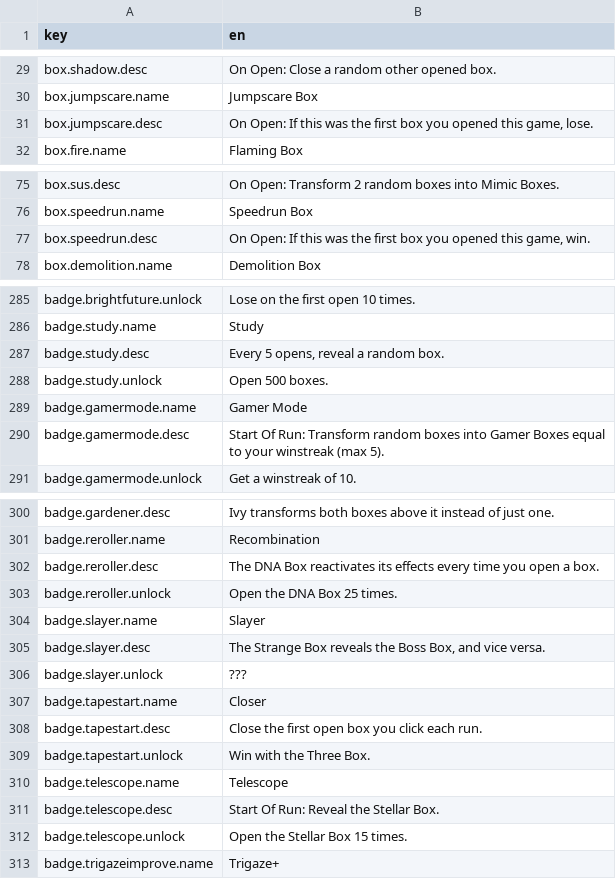
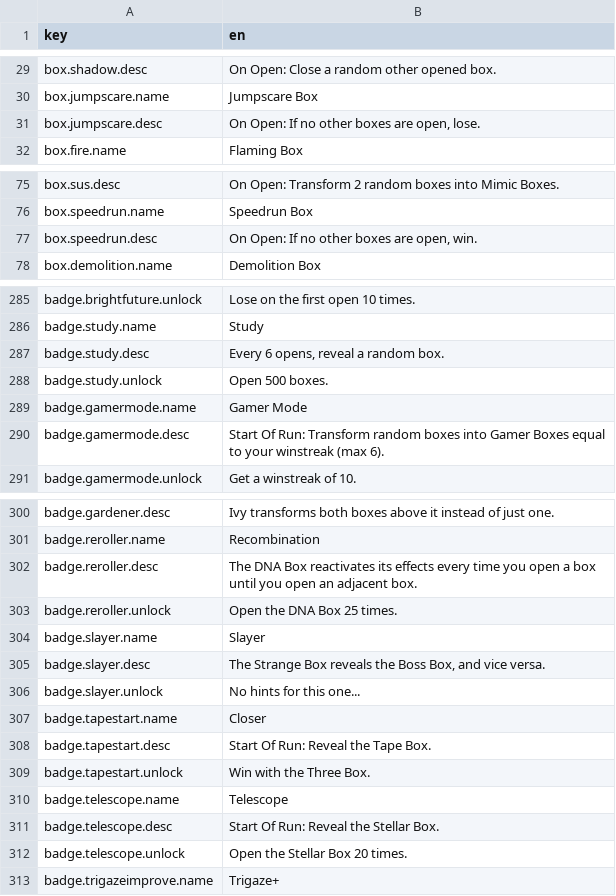
Before and after one commit to EricBartusch/vexbox, a CSV file: strings.csv, drawn as a sheet; only a part is shown, gaps mark what is left out; the diff covers the shown part only.

```diff
--- a/strings.csv
+++ b/strings.csv
@@ -30,3 +30,3 @@ box.shadow.desc;On Open: Close a random other opened box.
 box.jumpscare.name;Jumpscare Box
-box.jumpscare.desc;On Open: If this was the first box you opened this game, lose.
+box.jumpscare.desc;On Open: If no other boxes are open, lose.
 box.fire.name;Flaming Box
@@ -76,3 +76,3 @@ box.sus.desc;On Open: Transform 2 random boxes into Mimic Boxes.
 box.speedrun.name;Speedrun Box
-box.speedrun.desc;On Open: If this was the first box you opened this game, win.
+box.speedrun.desc;On Open: If no other boxes are open, win.
 box.demolition.name;Demolition Box
@@ -286,6 +286,6 @@ badge.brightfuture.unlock;Lose on the first open 10 times.
 badge.study.name;Study
-badge.study.desc;Every 5 opens, reveal a random box.
+badge.study.desc;Every 6 opens, reveal a random box.
 badge.study.unlock;Open 500 boxes.
 badge.gamermode.name;Gamer Mode
-badge.gamermode.desc;Start Of Run: Transform random boxes into Gamer Boxes equal to your winstreak (max 5).
+badge.gamermode.desc;Start Of Run: Transform random boxes into Gamer Boxes equal to your winstreak (max 6).
 badge.gamermode.unlock;Get a winstreak of 10.
@@ -301,3 +301,3 @@ badge.gardener.desc;Ivy transforms both boxes above it instead of just one.
 badge.reroller.name;Recombination
-badge.reroller.desc;The DNA Box reactivates its effects every time you open a box.
+badge.reroller.desc;The DNA Box reactivates its effects every time you open a box until you open an adjacent box.
 badge.reroller.unlock;Open the DNA Box 25 times.
@@ -305,5 +305,5 @@ badge.slayer.name;Slayer
 badge.slayer.desc;The Strange Box reveals the Boss Box, and vice versa.
-badge.slayer.unlock;???
+badge.slayer.unlock;No hints for this one...
 badge.tapestart.name;Closer
-badge.tapestart.desc;Close the first open box you click each run.
+badge.tapestart.desc;Start Of Run: Reveal the Tape Box.
 badge.tapestart.unlock;Win with the Three Box.
@@ -311,3 +311,3 @@ badge.telescope.name;Telescope
 badge.telescope.desc;Start Of Run: Reveal the Stellar Box.
-badge.telescope.unlock;Open the Stellar Box 15 times.
+badge.telescope.unlock;Open the Stellar Box 20 times.
 badge.trigazeimprove.name;Trigaze+
```
Also changed, not shown: 66 added rows and 5 edited cells elsewhere in this file, 55 other files.
